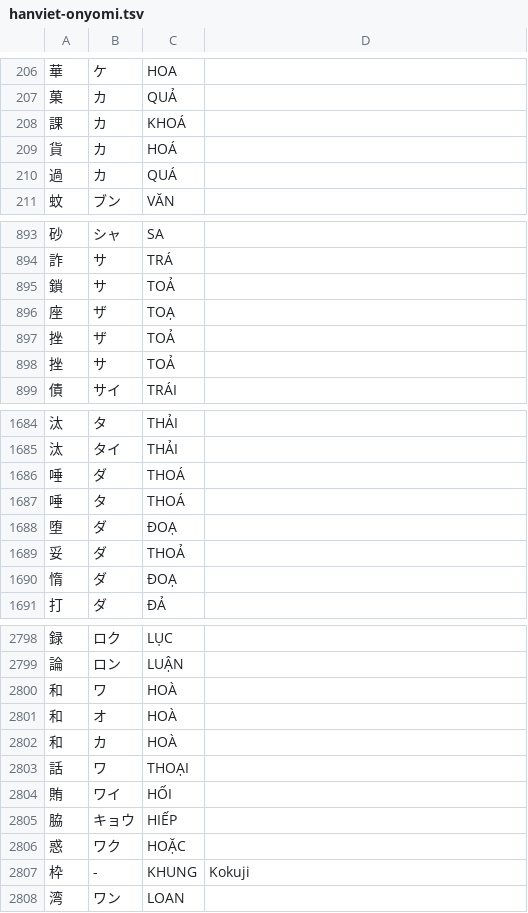
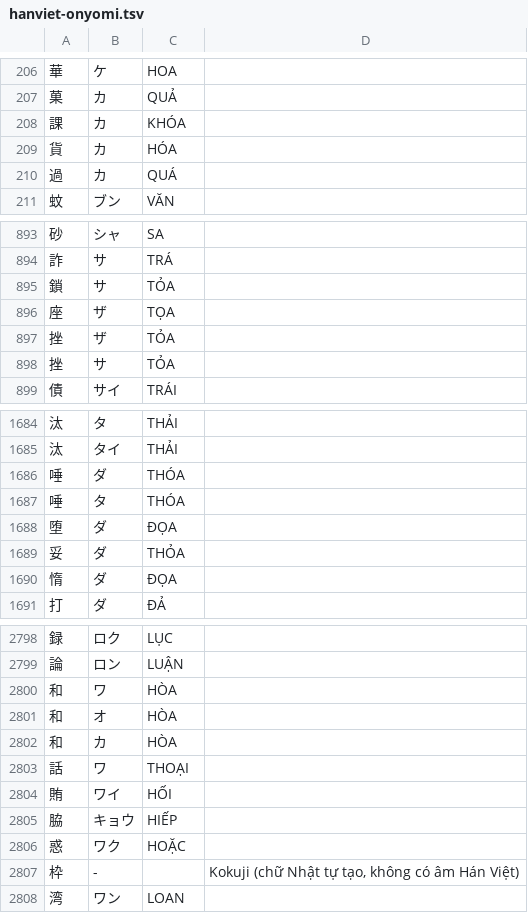
Before and after one commit to satthu565/jlpt-online, a TSV file: tools/import-data/data/hanviet-onyomi.tsv, drawn as a sheet; only a part is shown, gaps mark what is left out; the diff covers the shown part only.

```diff
--- a/tools/import-data/data/hanviet-onyomi.tsv
+++ b/tools/import-data/data/hanviet-onyomi.tsv
@@ -207,4 +207,4 @@
 菓	カ	QUẢ	
-課	カ	KHOÁ	
-貨	カ	HOÁ	
+課	カ	KHÓA	
+貨	カ	HÓA	
 過	カ	QUÁ	
@@ -894,6 +894,6 @@
 詐	サ	TRÁ	
-鎖	サ	TOẢ	
-座	ザ	TOẠ	
-挫	ザ	TOẢ	
-挫	サ	TOẢ	
+鎖	サ	TỎA	
+座	ザ	TỌA	
+挫	ザ	TỎA	
+挫	サ	TỎA	
 債	サイ	TRÁI	
@@ -1685,7 +1685,7 @@
 汰	タイ	THẢI	
-唾	ダ	THOÁ	
-唾	タ	THOÁ	
-堕	ダ	ĐOẠ	
-妥	ダ	THOẢ	
-惰	ダ	ĐOẠ	
+唾	ダ	THÓA	
+唾	タ	THÓA	
+堕	ダ	ĐỌA	
+妥	ダ	THỎA	
+惰	ダ	ĐỌA	
 打	ダ	ĐẢ	
@@ -2799,5 +2799,5 @@
 論	ロン	LUẬN	
-和	ワ	HOÀ	
-和	オ	HOÀ	
-和	カ	HOÀ	
+和	ワ	HÒA	
+和	オ	HÒA	
+和	カ	HÒA	
 話	ワ	THOẠI	
@@ -2806,3 +2806,3 @@
 惑	ワク	HOẶC	
-枠	-	KHUNG	Kokuji
+枠	-		Kokuji (chữ Nhật tự tạo, không có âm Hán Việt)
 湾	ワン	LOAN	
```
Also changed, not shown: 41 edited cells elsewhere in this file, tools/import-data/data/hanviet-primary.tsv, 3 other files.
